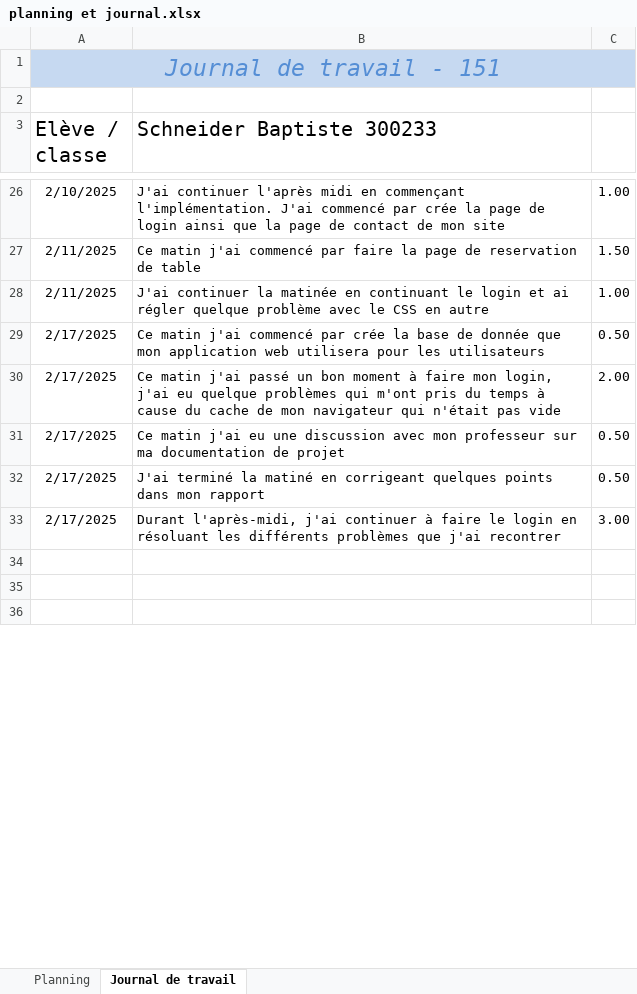
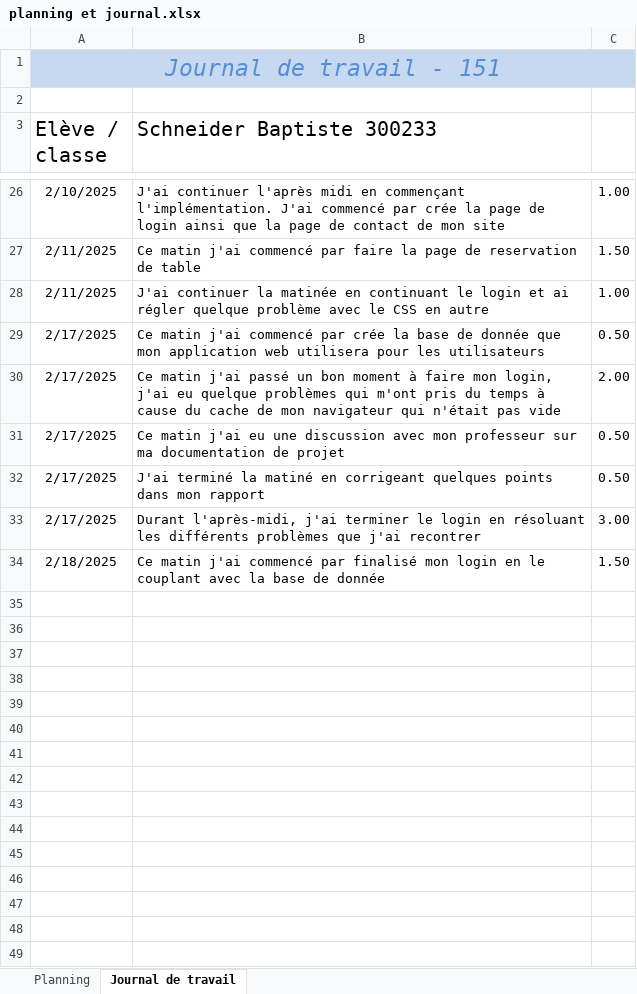
Before and after one commit to emf-info-22-23-3/module_151_SCHNEIDER, an Excel workbook: src/projet/document/planning et journal.xlsx, sheet Journal de travail, drawn as a sheet; only a part is shown, gaps mark what is left out; values as stored, in another font and other column widths than the file's, no borders; the diff covers the shown part only; the diff names each change by its address in the sheet, - before the commit and + after, or states it on an @@ line.

```diff
--- a/src/projet/document/planning et journal.xlsx (sheet Journal de travail)
+++ b/src/projet/document/planning et journal.xlsx (sheet Journal de travail)
-B33 (Schneider Baptiste 300233): …l'après-midi, j'ai continuer à faire le login…
+B33 (Schneider Baptiste 300233): …l'après-midi, j'ai terminer le login…
+row 34: 2/18/2025 | Ce matin j'ai commencé par finalisé mon login en le couplant avec la base de donnée | 1.50
+row 38: (empty)
+row 39: (empty)
+row 40: (empty)
+row 41: (empty)
+row 42: (empty)
+row 43: (empty)
+row 44: (empty)
+row 45: (empty)
+row 46: (empty)
+row 47: (empty)
+row 48: (empty)
+row 49: (empty)
```
Also changed, not shown: 9 added rows and 1 edited cell elsewhere in this sheet, sheet Planning, 7 other files.
